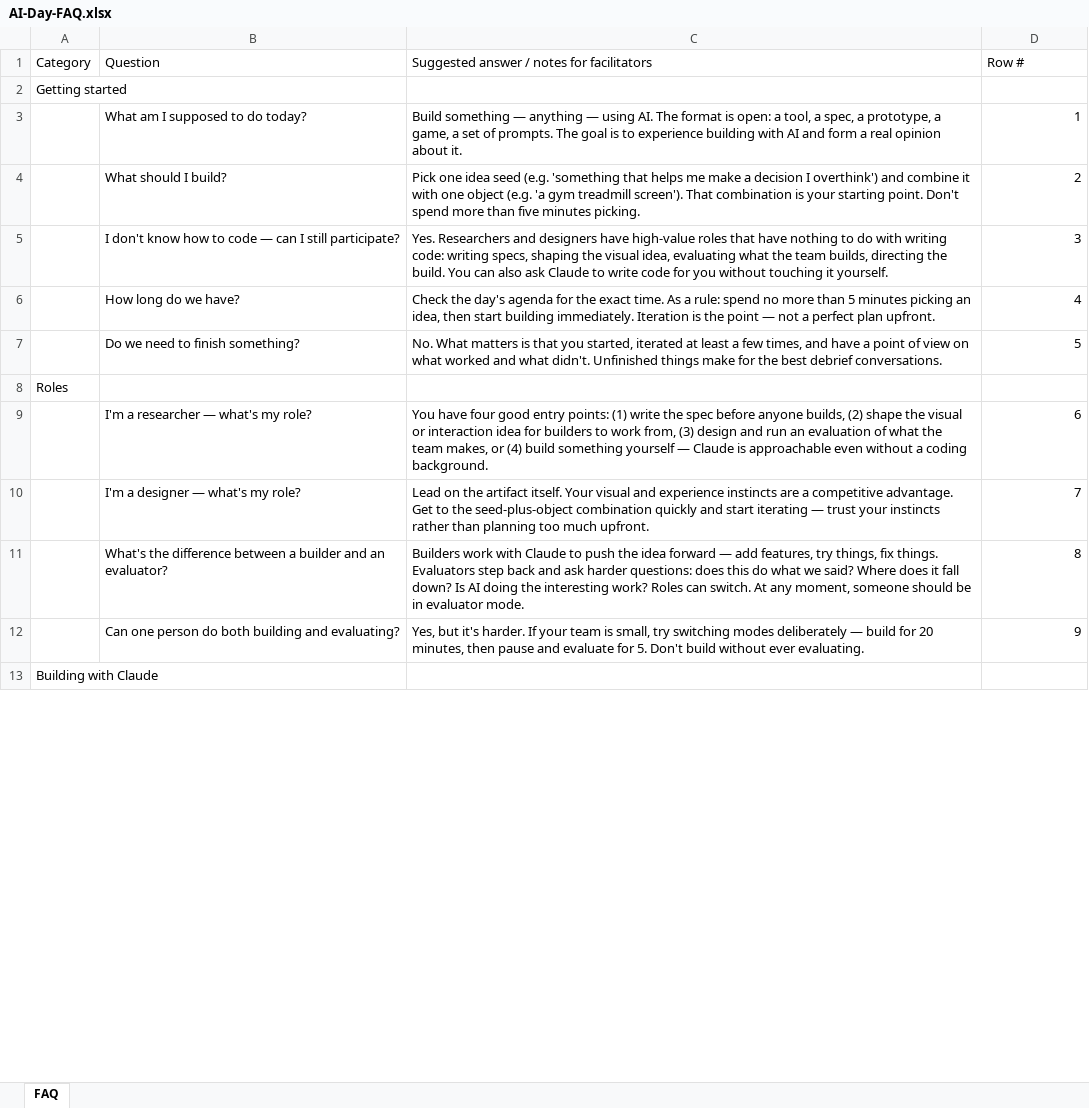
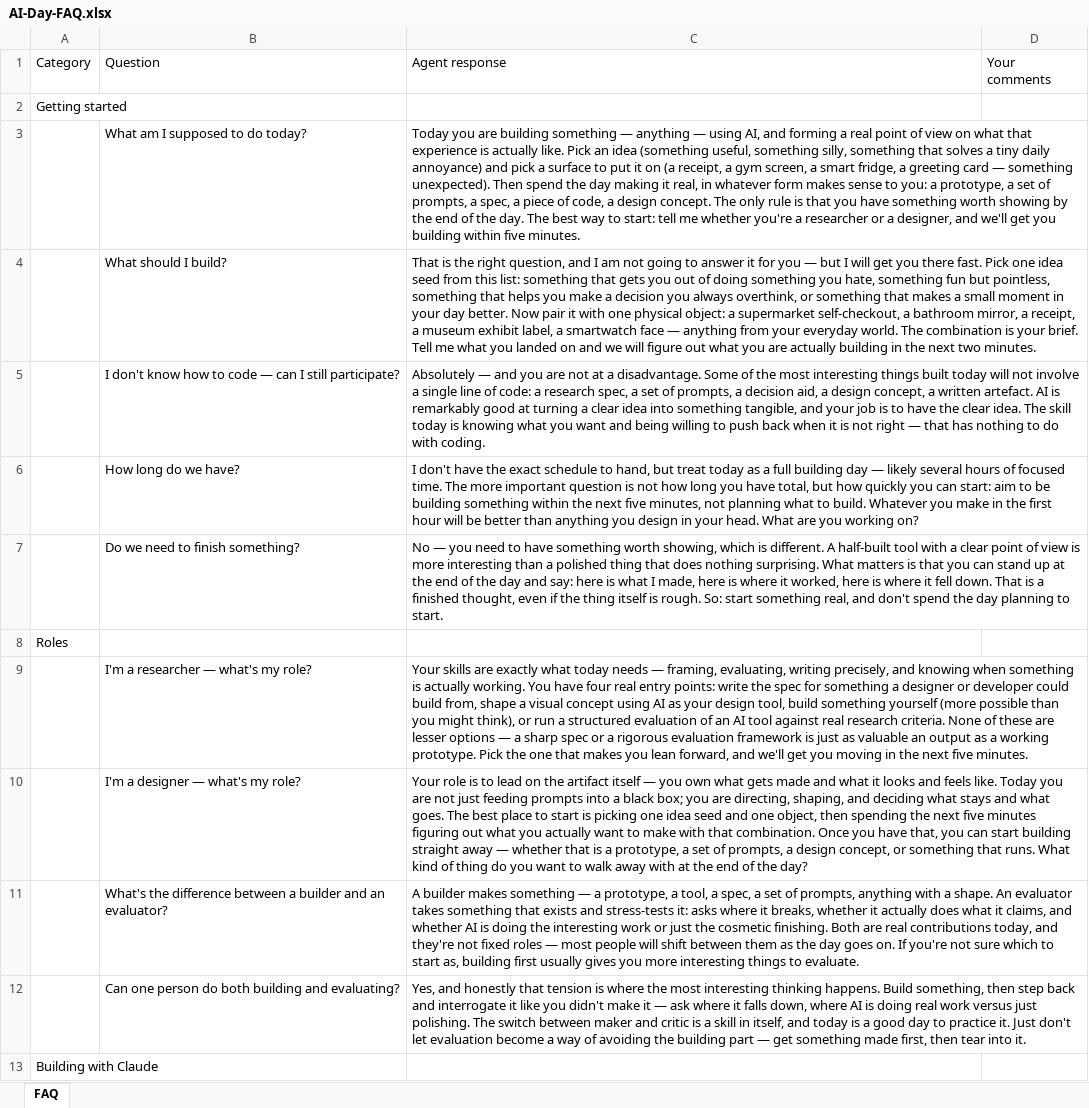
Before and after one commit to christiancontemori/2026-London-UX-AI-Day-Agents-and-Skills, an Excel workbook: AI-Day-FAQ.xlsx, sheet FAQ, drawn as a sheet; only a part is shown; values as stored, in another font and other column widths than the file's, no cell formats; the diff covers the shown part only; the diff names each change by its address in the sheet, - before the commit and + after, or states it on an @@ line.

```diff
--- a/AI-Day-FAQ.xlsx (sheet FAQ)
+++ b/AI-Day-FAQ.xlsx (sheet FAQ)
-C1: Suggested answer / notes for facilitators
+C1: Agent response
-D1: Row #
+D1: Your comments
-C3 (Agent response): Build something — anything — using AI. The format is open: a tool, a spec, a prototype, a game, a set of prompts. The goal is to experience building with AI and form a real opinion about it.
+C3 (Agent response): Today you are building something — anything — using AI, and forming a real point of view on what that experience is actually like. Pick an idea (something useful, something silly, something that solves a tiny daily annoyance) and pick a surface to put it on (a receipt, a gym screen, a smart fridge, a greeting card — something unexpected). Then spend the day making it real, in whatever form makes sense to you: a prototype, a set of prompts, a spec, a piece of code, a design concept. The only rule is that you have something worth showing by the end of the day. The best way to start: tell me whether you're a researcher or a designer, and we'll get you building within five minutes.
-D3 (Your comments): 1
+D3 (Your comments): (empty)
-C4 (Agent response): Pick one idea seed (e.g. 'something that helps me make a decision I overthink') and combine it with one object (e.g. 'a gym treadmill screen'). That combination is your starting point. Don't spend more than five minutes picking.
+C4 (Agent response): That is the right question, and I am not going to answer it for you — but I will get you there fast. Pick one idea seed from this list: something that gets you out of doing something you hate, something fun but pointless, something that helps you make a decision you always overthink, or something that makes a small moment in your day better. Now pair it with one physical object: a supermarket self-checkout, a bathroom mirror, a receipt, a museum exhibit label, a smartwatch face — anything from your everyday world. The combination is your brief. Tell me what you landed on and we will figure out what you are actually building in the next two minutes.
-D4 (Your comments): 2
+D4 (Your comments): (empty)
-C5 (Agent response): Yes. Researchers and designers have high-value roles that have nothing to do with writing code: writing specs, shaping the visual idea, evaluating what the team builds, directing the build. You can also ask Claude to write code for you without touching it yourself.
+C5 (Agent response): Absolutely — and you are not at a disadvantage. Some of the most interesting things built today will not involve a single line of code: a research spec, a set of prompts, a decision aid, a design concept, a written artefact. AI is remarkably good at turning a clear idea into something tangible, and your job is to have the clear idea. The skill today is knowing what you want and being willing to push back when it is not right — that has nothing to do with coding.
-D5 (Your comments): 3
+D5 (Your comments): (empty)
-C6 (Agent response): Check the day's agenda for the exact time. As a rule: spend no more than 5 minutes picking an idea, then start building immediately. Iteration is the point — not a perfect plan upfront.
+C6 (Agent response): I don't have the exact schedule to hand, but treat today as a full building day — likely several hours of focused time. The more important question is not how long you have total, but how quickly you can start: aim to be building something within the next five minutes, not planning what to build. Whatever you make in the first hour will be better than anything you design in your head. What are you working on?
-D6 (Your comments): 4
+D6 (Your comments): (empty)
-C7 (Agent response): No. What matters is that you started, iterated at least a few times, and have a point of view on what worked and what didn't. Unfinished things make for the best debrief conversations.
+C7 (Agent response): No — you need to have something worth showing, which is different. A half-built tool with a clear point of view is more interesting than a polished thing that does nothing surprising. What matters is that you can stand up at the end of the day and say: here is what I made, here is where it worked, here is where it fell down. That is a finished thought, even if the thing itself is rough. So: start something real, and don't spend the day planning to start.
-D7 (Your comments): 5
+D7 (Your comments): (empty)
-C9 (Agent response): You have four good entry points: (1) write the spec before anyone builds, (2) shape the visual or interaction idea for builders to work from, (3) design and run an evaluation of what the team makes, or (4) build something yourself — Claude is approachable even without a coding background.
+C9 (Agent response): Your skills are exactly what today needs — framing, evaluating, writing precisely, and knowing when something is actually working. You have four real entry points: write the spec for something a designer or developer could build from, shape a visual concept using AI as your design tool, build something yourself (more possible than you might think), or run a structured evaluation of an AI tool against real research criteria. None of these are lesser options — a sharp spec or a rigorous evaluation framework is just as valuable an output as a working prototype. Pick the one that makes you lean forward, and we'll get you moving in the next five minutes.
-D9 (Your comments): 6
+D9 (Your comments): (empty)
-C10 (Agent response): Lead on the artifact itself. Your visual and experience instincts are a competitive advantage. Get to the seed-plus-object combination quickly and start iterating — trust your instincts rather than planning too much upfront.
+C10 (Agent response): Your role is to lead on the artifact itself — you own what gets made and what it looks and feels like. Today you are not just feeding prompts into a black box; you are directing, shaping, and deciding what stays and what goes. The best place to start is picking one idea seed and one object, then spending the next five minutes figuring out what you actually want to make with that combination. Once you have that, you can start building straight away — whether that is a prototype, a set of prompts, a design concept, or something that runs. What kind of thing do you want to walk away with at the end of the day?
-D10 (Your comments): 7
+D10 (Your comments): (empty)
-C11 (Agent response): Builders work with Claude to push the idea forward — add features, try things, fix things. Evaluators step back and ask harder questions: does this do what we said? Where does it fall down? Is AI doing the interesting work? Roles can switch. At any moment, someone should be in evaluator mode.
+C11 (Agent response): A builder makes something — a prototype, a tool, a spec, a set of prompts, anything with a shape. An evaluator takes something that exists and stress-tests it: asks where it breaks, whether it actually does what it claims, and whether AI is doing the interesting work or just the cosmetic finishing. Both are real contributions today, and they're not fixed roles — most people will shift between them as the day goes on. If you're not sure which to start as, building first usually gives you more interesting things to evaluate.
-D11 (Your comments): 8
+D11 (Your comments): (empty)
-C12 (Agent response): Yes, but it's harder. If your team is small, try switching modes deliberately — build for 20 minutes, then pause and evaluate for 5. Don't build without ever evaluating.
+C12 (Agent response): Yes, and honestly that tension is where the most interesting thinking happens. Build something, then step back and interrogate it like you didn't make it — ask where it falls down, where AI is doing real work versus just polishing. The switch between maker and critic is a skill in itself, and today is a good day to practice it. Just don't let evaluation become a way of avoiding the building part — get something made first, then tear into it.
-D12 (Your comments): 9
+D12 (Your comments): (empty)
```
Also changed, not shown: 42 edited cells elsewhere in this sheet, cell formats.
